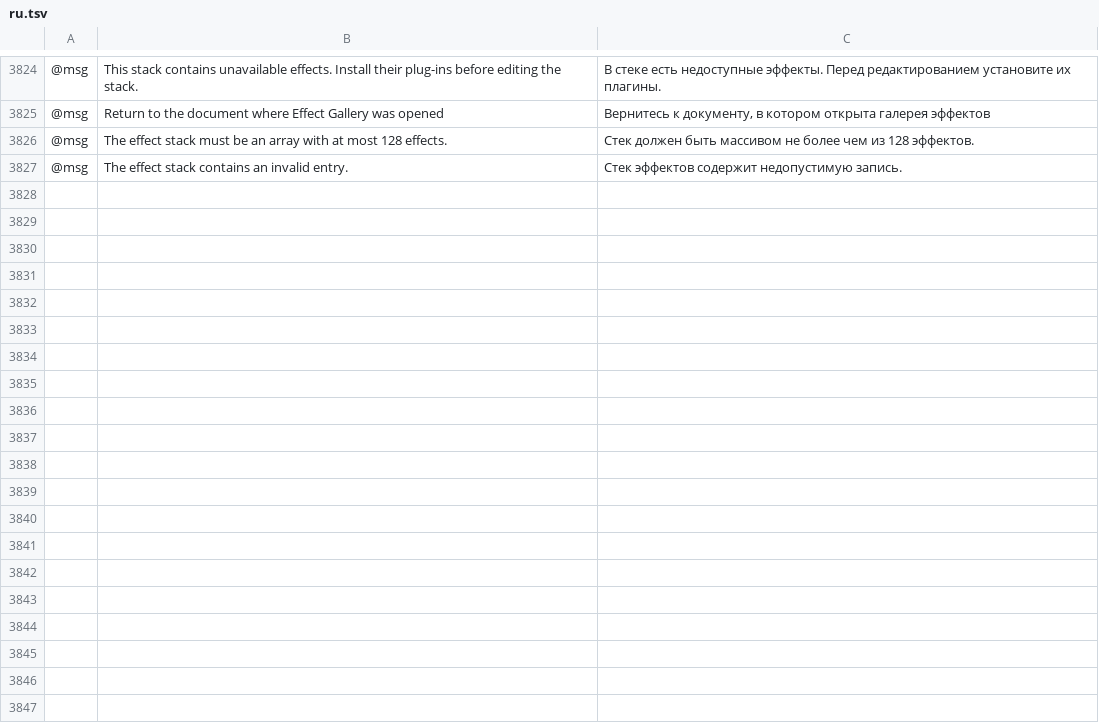
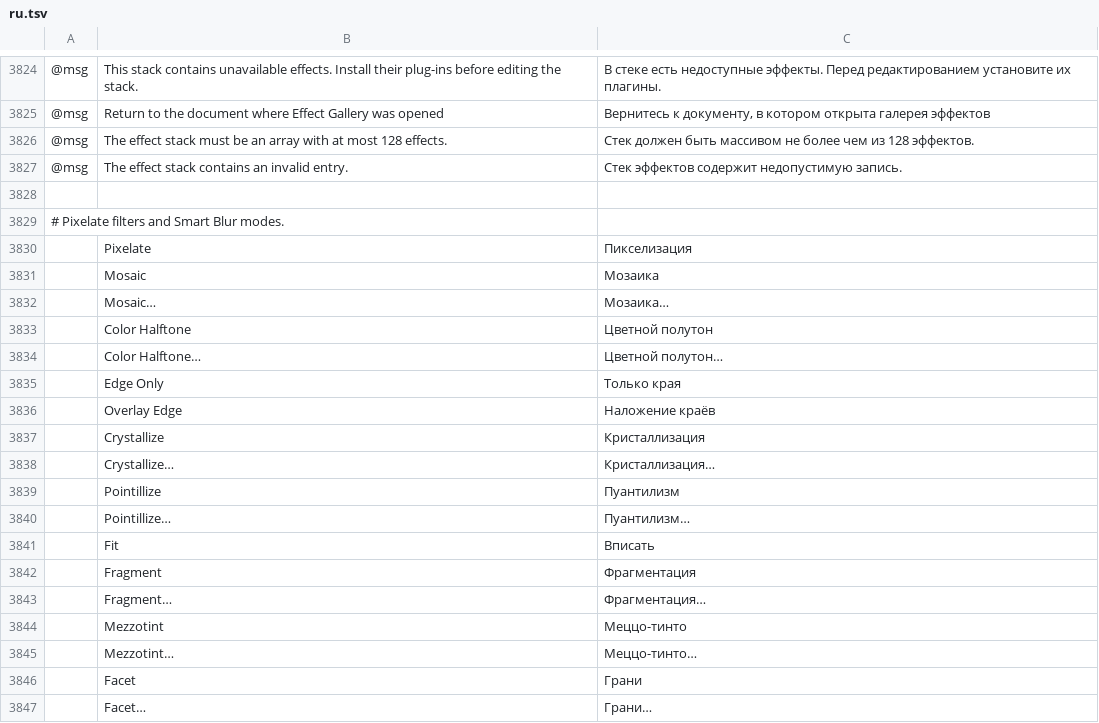
Before and after one commit to treeforjs/vectorcraft, a TSV file: crates/ui-egui/src/i18n/ru.tsv, drawn as a sheet; only a part is shown, gaps mark what is left out; the diff covers the shown part only; the diff names each change by its address in the sheet, - before the commit and + after, or states it on an @@ line.

```diff
--- a/crates/ui-egui/src/i18n/ru.tsv
+++ b/crates/ui-egui/src/i18n/ru.tsv
+row 3828: (empty)
+row 3829: # Pixelate filters and Smart Blur modes.
+row 3830:  | Pixelate | Пикселизация
+row 3831:  | Mosaic | Мозаика
+row 3832:  | Mosaic… | Мозаика…
+row 3833:  | Color Halftone | Цветной полутон
+row 3834:  | Color Halftone… | Цветной полутон…
+row 3835:  | Edge Only | Только края
+row 3836:  | Overlay Edge | Наложение краёв
+row 3837:  | Crystallize | Кристаллизация
+row 3838:  | Crystallize… | Кристаллизация…
+row 3839:  | Pointillize | Пуантилизм
+row 3840:  | Pointillize… | Пуантилизм…
+row 3841:  | Fit | Вписать
+row 3842:  | Fragment | Фрагментация
+row 3843:  | Fragment… | Фрагментация…
+row 3844:  | Mezzotint | Меццо-тинто
+row 3845:  | Mezzotint… | Меццо-тинто…
+row 3846:  | Facet | Грани
+row 3847:  | Facet… | Грани…
```
Also changed, not shown: 13 added rows elsewhere in this file, crates/ui-egui/src/i18n/cs.tsv, crates/ui-egui/src/i18n/fr.tsv, 49 other files.
